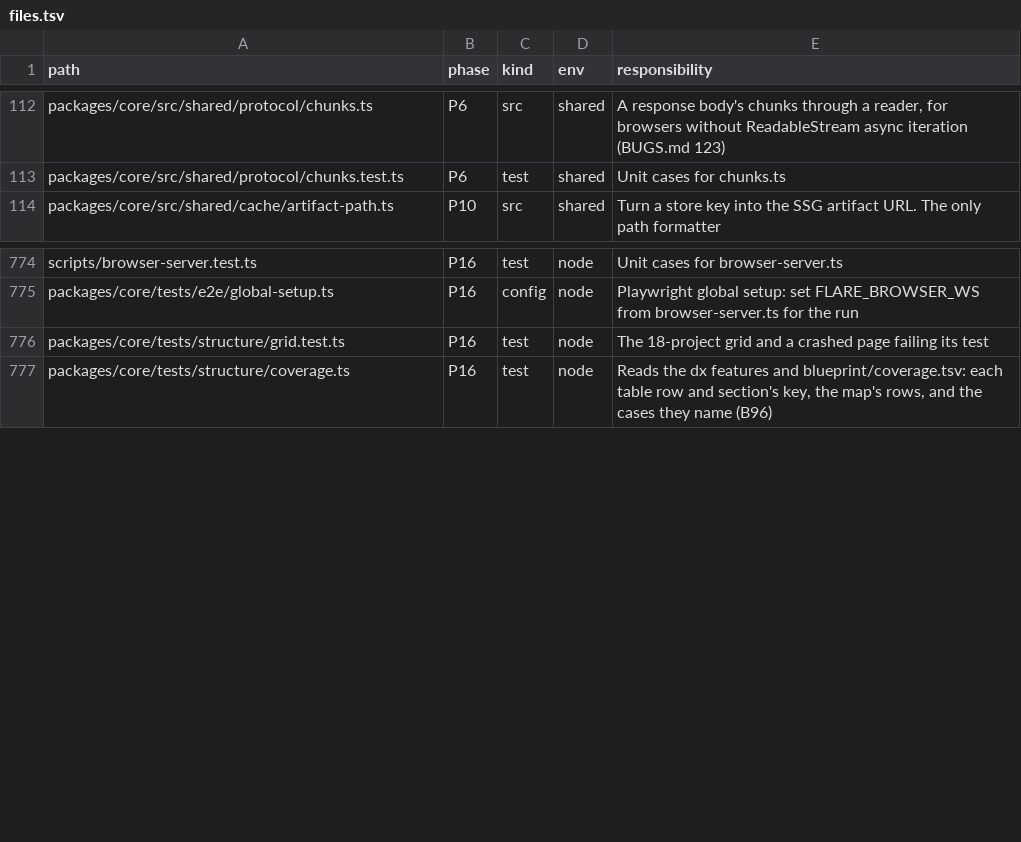
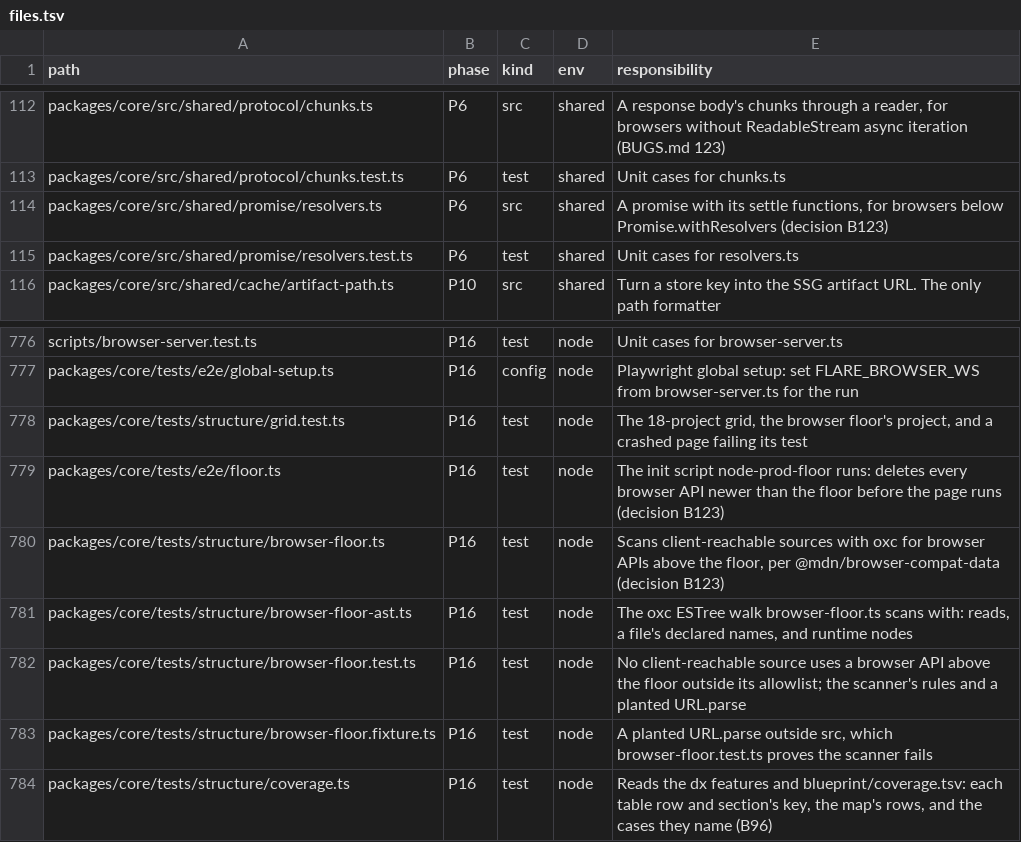
Before and after one commit to lovrozagar/flare, a TSV file: blueprint/files.tsv, drawn as a sheet; only a part is shown, gaps mark what is left out.

Commit message:
fix(bit-16): the client runs in the browser floor, proved by a floor project and a scan (b123)
The node-prod-floor project runs the production docs client in Chromium with every API newer
than Chrome 111, Firefox 114, and Safari 16.4 deleted. browser-floor.test.ts scans client-reachable
sources with oxc against @mdn/browser-compat-data at that floor. Both found three more floor bugs:
Promise.withResolvers in the store and frames (now resolvers()), toSorted in route ranking and the
not-found owner (now sort on the fresh array), and URL.canParse in prefetch (now the constructor).
Stream iteration lands in Safari 27, not 18, per BCD; the comments and docs say so.

```diff
--- a/blueprint/files.tsv
+++ b/blueprint/files.tsv
@@ -113,2 +113,4 @@ packages/core/src/shared/protocol/chunks.ts	P6	src	shared	A response body's chun
 packages/core/src/shared/protocol/chunks.test.ts	P6	test	shared	Unit cases for chunks.ts
+packages/core/src/shared/promise/resolvers.ts	P6	src	shared	A promise with its settle functions, for browsers below Promise.withResolvers (decision B123)
+packages/core/src/shared/promise/resolvers.test.ts	P6	test	shared	Unit cases for resolvers.ts
 packages/core/src/shared/cache/artifact-path.ts	P10	src	shared	Turn a store key into the SSG artifact URL. The only path formatter
@@ -775,3 +777,8 @@ scripts/browser-server.test.ts	P16	test	node	Unit cases for browser-server.ts
 packages/core/tests/e2e/global-setup.ts	P16	config	node	Playwright global setup: set FLARE_BROWSER_WS from browser-server.ts for the run
-packages/core/tests/structure/grid.test.ts	P16	test	node	The 18-project grid and a crashed page failing its test
+packages/core/tests/structure/grid.test.ts	P16	test	node	The 18-project grid, the browser floor's project, and a crashed page failing its test
+packages/core/tests/e2e/floor.ts	P16	test	node	The init script node-prod-floor runs: deletes every browser API newer than the floor before the page runs (decision B123)
+packages/core/tests/structure/browser-floor.ts	P16	test	node	Scans client-reachable sources with oxc for browser APIs above the floor, per @mdn/browser-compat-data (decision B123)
+packages/core/tests/structure/browser-floor-ast.ts	P16	test	node	The oxc ESTree walk browser-floor.ts scans with: reads, a file's declared names, and runtime nodes
+packages/core/tests/structure/browser-floor.test.ts	P16	test	node	No client-reachable source uses a browser API above the floor outside its allowlist; the scanner's rules and a planted URL.parse
+packages/core/tests/structure/browser-floor.fixture.ts	P16	test	node	A planted URL.parse outside src, which browser-floor.test.ts proves the scanner fails
 packages/core/tests/structure/coverage.ts	P16	test	node	Reads the dx features and blueprint/coverage.tsv: each table row and section's key, the map's rows, and the cases they name (B96)
```
Also changed, not shown: 28 other files.
